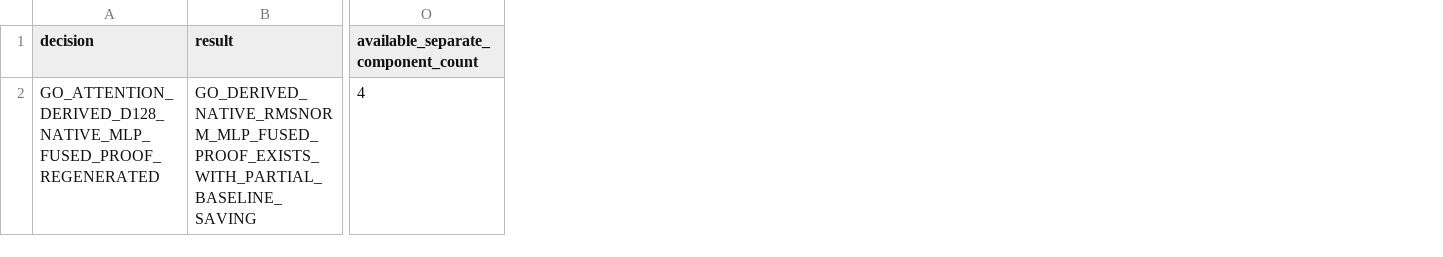
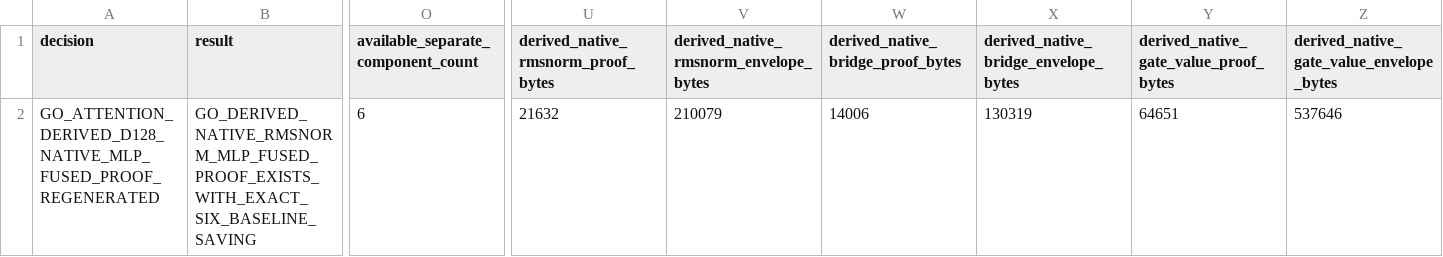
Before and after one commit to omarespejel/llm-provable-computer, a TSV file: docs/engineering/evidence/zkai-attention-derived-d128-native-mlp-proof-route-2026-05.tsv, drawn as a sheet; only a part is shown, gaps mark what is left out; the diff covers the shown part only; the diff names each change by its address in the sheet, - before the commit and + after, or states it on an @@ line.

Commit message:
Complete d128 derived MLP exact baseline

```diff
--- a/docs/engineering/evidence/zkai-attention-derived-d128-native-mlp-proof-route-2026-05.tsv
+++ b/docs/engineering/evidence/zkai-attention-derived-d128-native-mlp-proof-route-2026-05.tsv
+column U, rows 1-2: derived_native_rmsnorm_proof_bytes | 21632
+column V, rows 1-2: derived_native_rmsnorm_envelope_bytes | 210079
+column W, rows 1-2: derived_native_bridge_proof_bytes | 14006
+column X, rows 1-2: derived_native_bridge_envelope_bytes | 130319
+column Y, rows 1-2: derived_native_gate_value_proof_bytes | 64651
+column Z, rows 1-2: derived_native_gate_value_envelope_bytes | 537646
-B2 (result): GO_DERIVED_NATIVE_RMSNORM_MLP_FUSED_PROOF_EXISTS_WITH_PARTIAL_BASELINE_SAVING
+B2 (result): GO_DERIVED_NATIVE_RMSNORM_MLP_FUSED_PROOF_EXISTS_WITH_EXACT_SIX_BASELINE_SAVING
-O2: 4
+O2: 6
```
Also changed, not shown: 3 edited cells elsewhere in this file, 11 other files.
